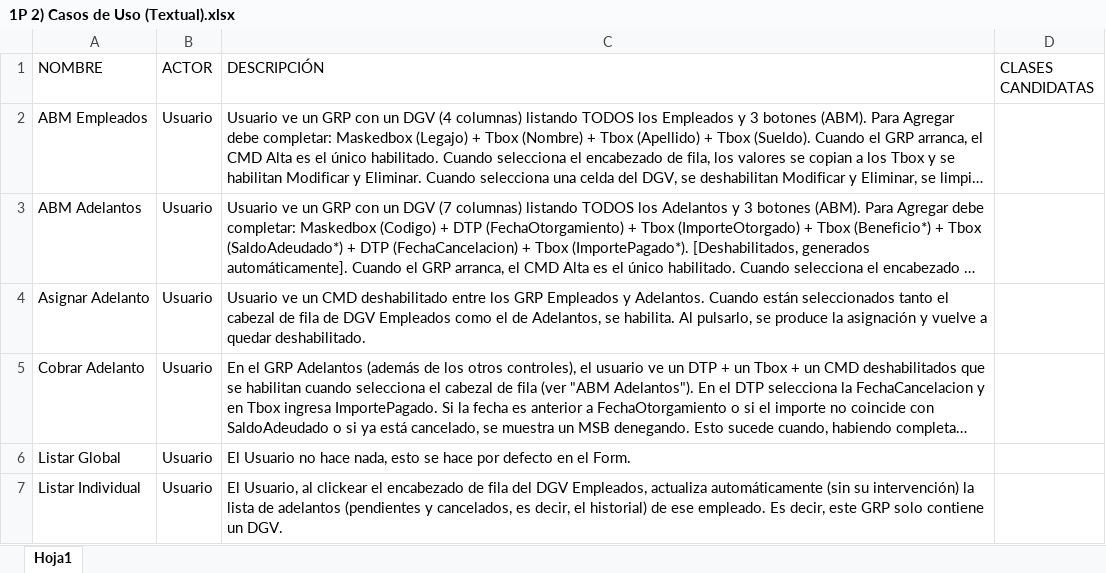
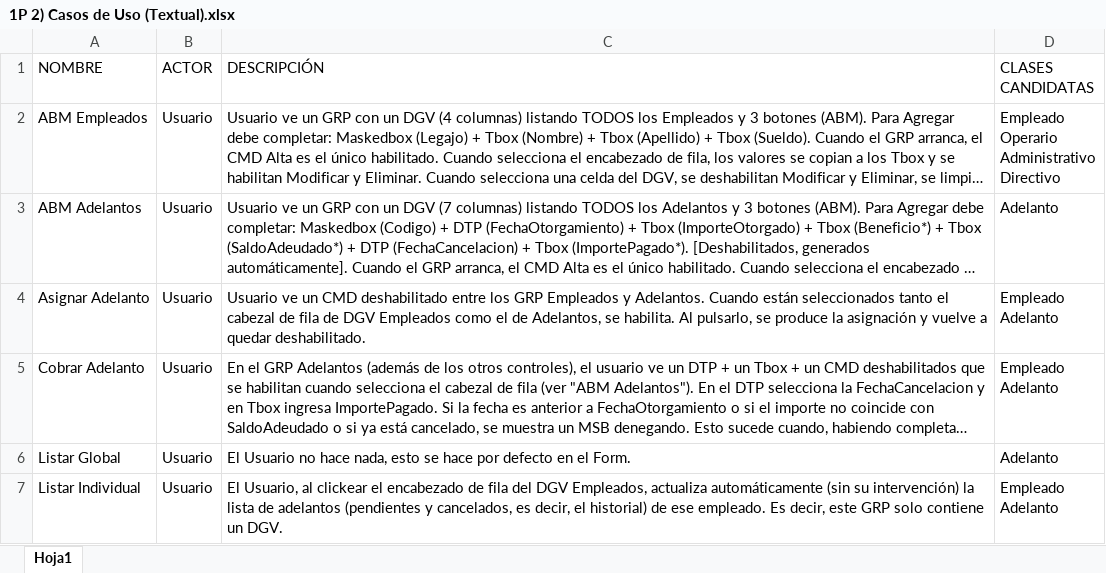
Before and after one commit to zherar7ordoya/AP3, an Excel workbook: A dog chasing cars/DanClark/CODELLIGENT/1P 2) Casos de Uso (Textual).xlsx, sheet Hoja1, drawn as a sheet; long unchanged cells end in …; values as stored, in another font and other column widths than the file's, no borders; table styles not drawn; ↵ is a line break in a cell; the diff names each change by its address in the sheet, - before the commit and + after, or states it on an @@ line.

```diff
--- a/A dog chasing cars/DanClark/CODELLIGENT/1P 2) Casos de Uso (Textual).xlsx (sheet Hoja1)
+++ b/A dog chasing cars/DanClark/CODELLIGENT/1P 2) Casos de Uso (Textual).xlsx (sheet Hoja1)
-D2 (CLASES CANDIDATAS): (empty)
+D2 (CLASES CANDIDATAS): Empleado ↵ Operario ↵ Administrativo ↵ Directivo
-D3 (CLASES CANDIDATAS): (empty)
+D3 (CLASES CANDIDATAS): Adelanto
-D4:D5 (CLASES CANDIDATAS): (empty)
+D4:D5 (CLASES CANDIDATAS): Empleado ↵ Adelanto
-D6 (CLASES CANDIDATAS): (empty)
+D6 (CLASES CANDIDATAS): Adelanto
-D7 (CLASES CANDIDATAS): (empty)
+D7 (CLASES CANDIDATAS): Empleado ↵ Adelanto
```
Also changed, not shown: 1 other file.
